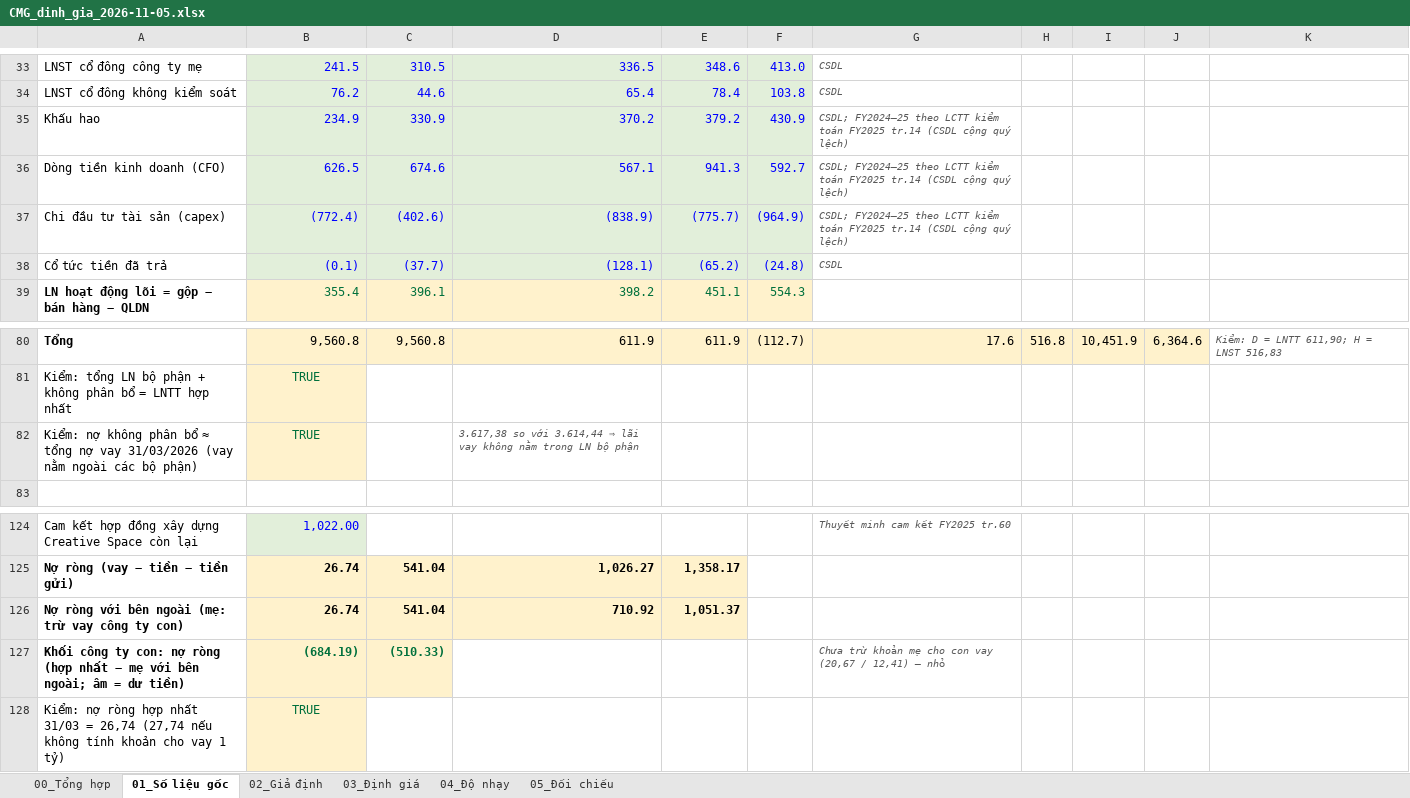
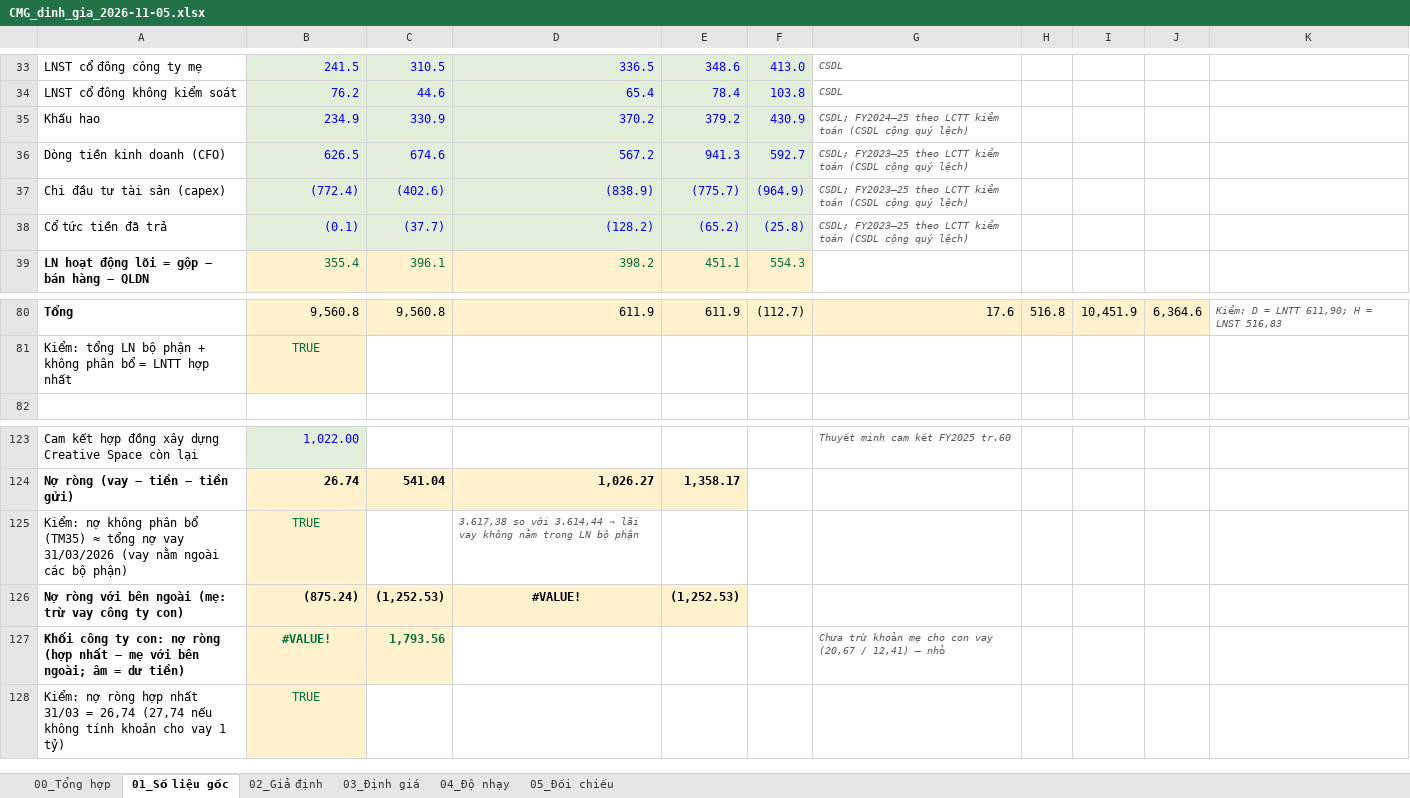
Before and after one commit to luanvd1704/fairlineresearch-landing, an Excel workbook: public/phan-tich/cmg/CMG_dinh_gia_2026-11-05.xlsx, sheet 01_Số liệu gốc, drawn as a sheet; only a part is shown, gaps mark what is left out; values as stored, in another font and other column widths than the file's, no borders; removed rows and columns are numbered as before the commit, all else as after; the diff names each change by its address in the sheet, - before the commit and + after, or states it on an @@ line.

```diff
--- a/public/phan-tich/cmg/CMG_dinh_gia_2026-11-05.xlsx (sheet 01_Số liệu gốc)
+++ b/public/phan-tich/cmg/CMG_dinh_gia_2026-11-05.xlsx (sheet 01_Số liệu gốc)
-G35: …kiểm toán FY2025 tr.14 (CSDL cộng…
+G35: …kiểm toán (CSDL cộng…
-D36: 567.1
+D36: 567.2
-G36:G37: CSDL; FY2024–25 theo LCTT kiểm toán FY2025 tr.14 (CSDL cộng…
+G36:G37: CSDL; FY2023–25 theo LCTT kiểm toán (CSDL cộng…
-D38: (128.1)
+D38: (128.2)
-F38: (24.8)
+F38: (25.8)
-G38: CSDL
+G38: CSDL; FY2023–25 theo LCTT kiểm toán (CSDL cộng quý lệch)
-row 82: Kiểm: nợ không phân bổ ≈ tổng nợ vay 31/03/2026 (vay nằm ngoài các bộ phận) | TRUE |  | 3.617,38 so với 3.614,44 ⇒ lãi vay không nằm trong LN bộ phận
-row 126: Nợ ròng với bên ngoài (mẹ: trừ vay công ty con) | 26.74 | 541.04 | 710.92 | 1,051.37
+row 125: Kiểm: nợ không phân bổ (TM35) ≈ tổng nợ vay 31/03/2026 (vay nằm ngoài các bộ phận) | TRUE |  | 3.617,38 so với 3.614,44 ⇒ lãi vay không nằm trong LN bộ phận
+row 126: Nợ ròng với bên ngoài (mẹ: trừ vay công ty con) | (875.24) | (1,252.53) | #VALUE! | (1,252.53)
-B127: (684.19)
+B127: #VALUE!
-B127 alignment: right
+B127 alignment: center
-C127: (510.33)
+C127: 1,793.56
```
Also changed, not shown: sheet 00_Tổng hợp, sheet 05_Đối chiếu, sheet 04_Độ nhạy, sheet 02_Giả định, sheet 03_Định giá, formulas that keep their value, charts or pictures, 3 other files.
